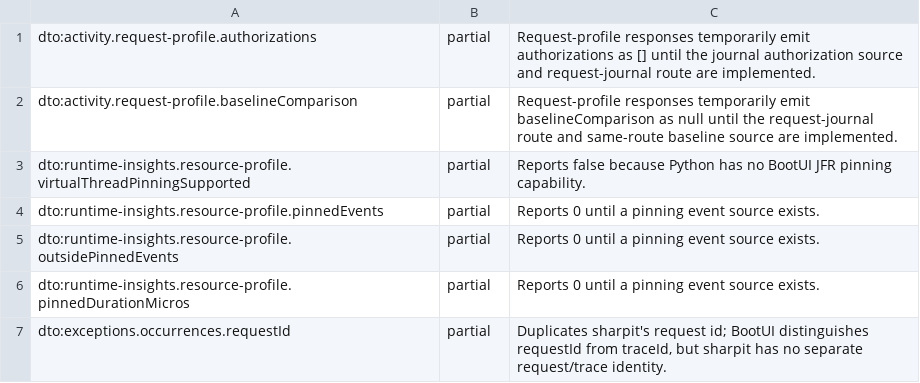
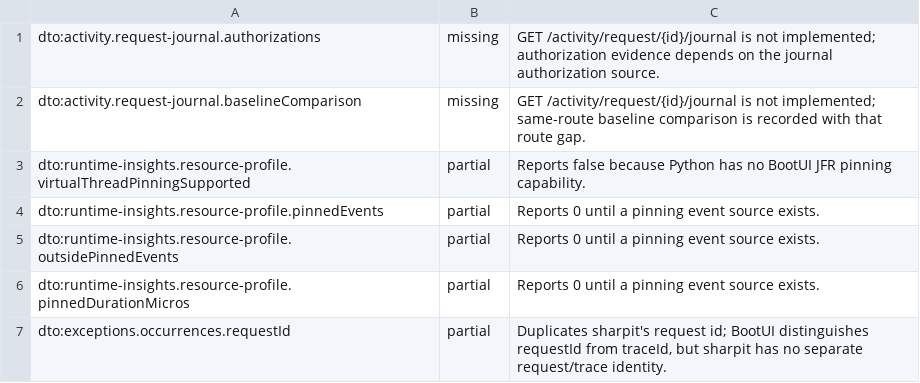
Before and after one commit to ffroliva/sharpit, a TSV file: docs/reference/matrix-updates/0.8.0-a9.tsv, drawn as a sheet; removed rows and columns are numbered as before the commit, all else as after; the diff names each change by its address in the sheet, - before the commit and + after, or states it on an @@ line.

Commit message:
fix: remove unsupported request profile keys
Signed-off-by: Flavio Oliva <ffroliva@gmail.com>

```diff
--- a/docs/reference/matrix-updates/0.8.0-a9.tsv
+++ b/docs/reference/matrix-updates/0.8.0-a9.tsv
-row 1: dto:activity.request-profile.authorizations | partial | Request-profile responses temporarily emit authorizations as [] until the journal authorization source and request-journal route are implemented.
-row 2: dto:activity.request-profile.baselineComparison | partial | Request-profile responses temporarily emit baselineComparison as null until the request-journal route and same-route baseline source are implemented.
+row 1: dto:activity.request-journal.authorizations | missing | GET /activity/request/{id}/journal is not implemented; authorization evidence depends on the journal authorization source.
+row 2: dto:activity.request-journal.baselineComparison | missing | GET /activity/request/{id}/journal is not implemented; same-route baseline comparison is recorded with that route gap.
```
Also changed, not shown: 1 other file.
